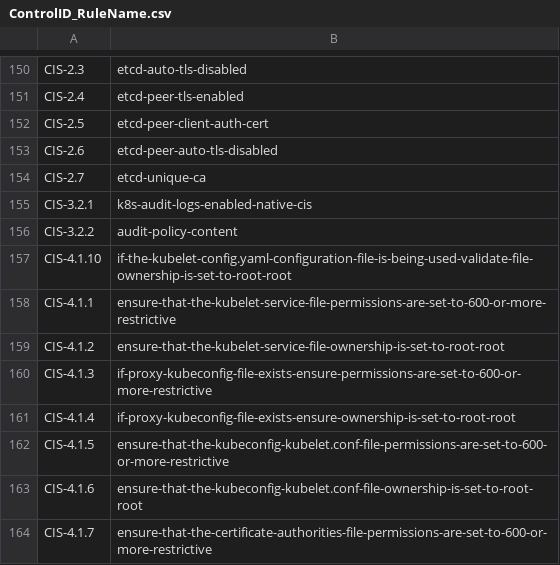
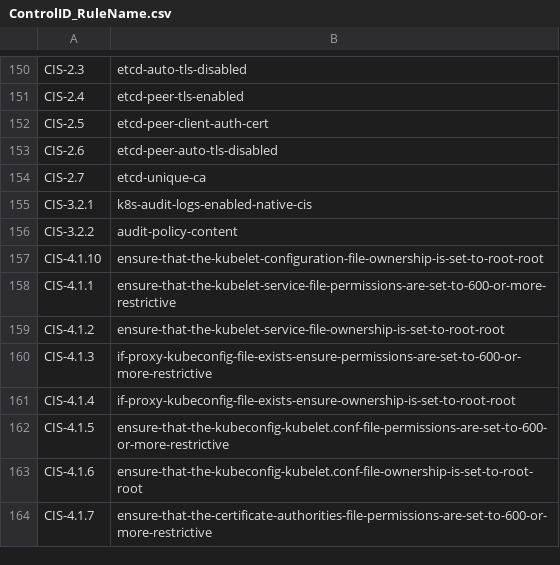
Before and after one commit to kubescape/regolibrary, a CSV file: ControlID_RuleName.csv, drawn as a sheet; only a part is shown, gaps mark what is left out.

Commit message:
renamed rule

```diff
--- a/ControlID_RuleName.csv
+++ b/ControlID_RuleName.csv
@@ -156,3 +156,3 @@ CIS-3.2.1,k8s-audit-logs-enabled-native-cis
 CIS-3.2.2,audit-policy-content
-CIS-4.1.10,if-the-kubelet-config.yaml-configuration-file-is-being-used-validate-file-ownership-is-set-to-root-root
+CIS-4.1.10,ensure-that-the-kubelet-configuration-file-ownership-is-set-to-root-root
 CIS-4.1.1,ensure-that-the-kubelet-service-file-permissions-are-set-to-600-or-more-restrictive
```
